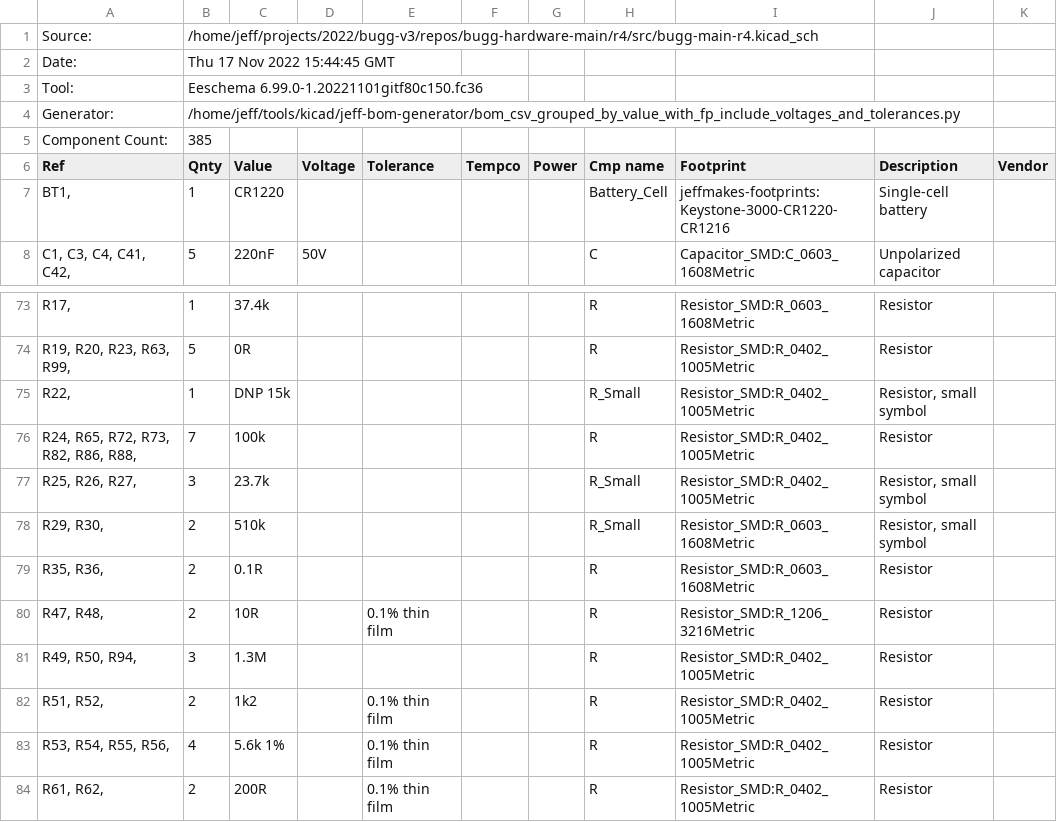
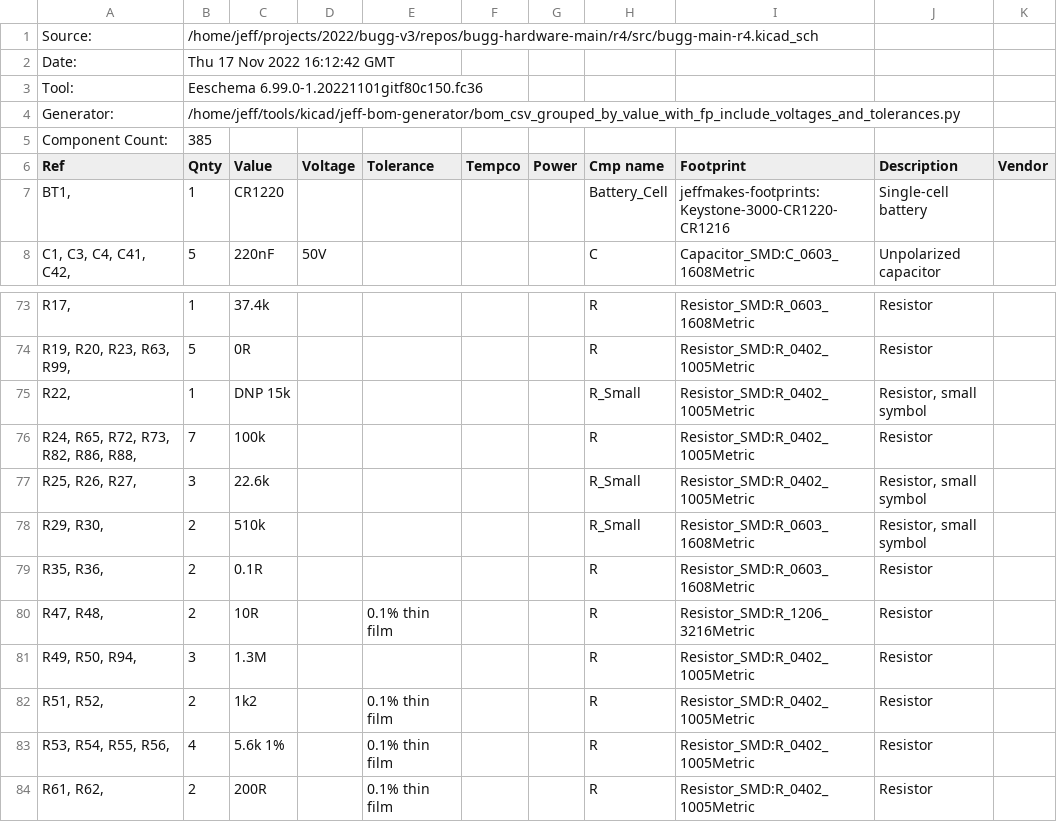
Before and after one commit to bugg-resources/bugg-hardware-main, a CSV file: r4/build/bugg-main-r4-bom/bugg-main-r4.csv, drawn as a sheet; only a part is shown, gaps mark what is left out.

Commit message:
Change some passive values and packages to get rid of some BOM lines

```diff
--- a/r4/build/bugg-main-r4-bom/bugg-main-r4.csv
+++ b/r4/build/bugg-main-r4-bom/bugg-main-r4.csv
@@ -1,3 +1,3 @@
 "Source:","/home/jeff/projects/2022/bugg-v3/repos/bugg-hardware-main/r4/src/bugg-main-r4.kicad_sch"
-"Date:","Thu 17 Nov 2022 15:44:45 GMT"
+"Date:","Thu 17 Nov 2022 16:12:42 GMT"
 "Tool:","Eeschema 6.99.0-1.20221101gitf80c150.fc36"
@@ -76,3 +76,3 @@
 "R24, R65, R72, R73, R82, R86, R88, ","7","100k","","","","","R","Resistor_SMD:R_0402_1005Metric","Resistor",""
-"R25, R26, R27, ","3","23.7k","","","","","R_Small","Resistor_SMD:R_0402_1005Metric","Resistor, small symbol",""
+"R25, R26, R27, ","3","22.6k","","","","","R_Small","Resistor_SMD:R_0402_1005Metric","Resistor, small symbol",""
 "R29, R30, ","2","510k","","","","","R_Small","Resistor_SMD:R_0603_1608Metric","Resistor, small symbol",""
```
Also changed, not shown: 3 other files.
